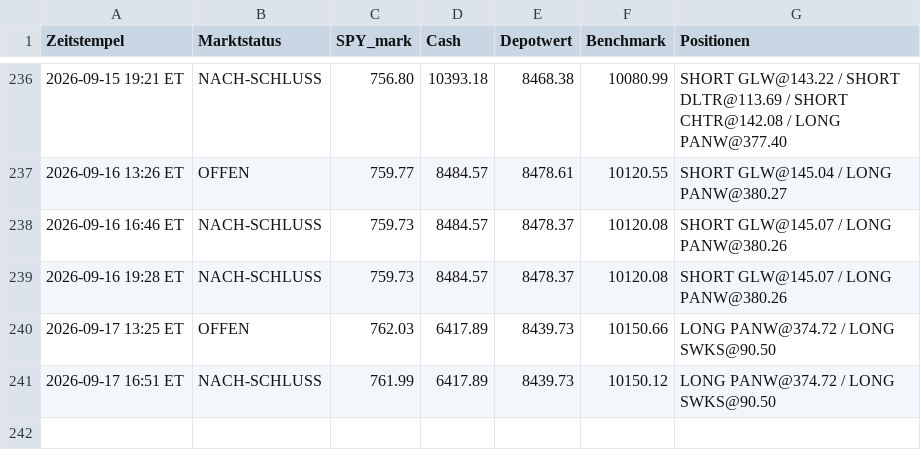
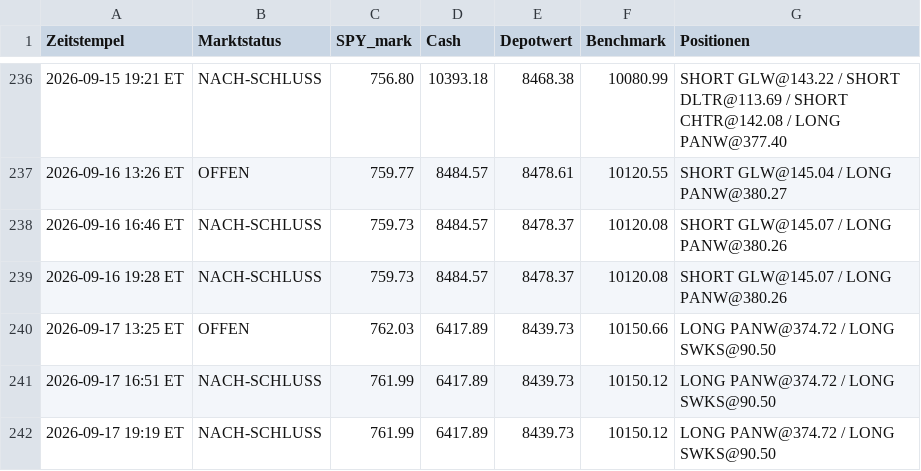
Before and after one commit to PatrickGerisch/NewsBot, a CSV file: news_bot_runs.csv, drawn as a sheet; only a part is shown, gaps mark what is left out; the diff names each change by its address in the sheet, - before the commit and + after, or states it on an @@ line.

```diff
--- a/news_bot_runs.csv
+++ b/news_bot_runs.csv
+row 242: 2026-09-17 19:19 ET | NACH-SCHLUSS | 761.99 | 6417.89 | 8439.73 | 10150.12 | LONG PANW@374.72 / LONG SWKS@90.50
```
Also changed, not shown: news_bot_alpaca_runs.csv, 5 other files.
